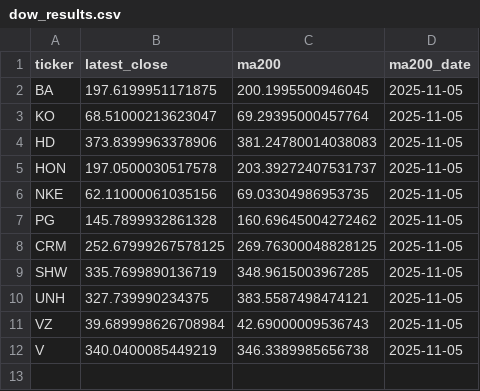
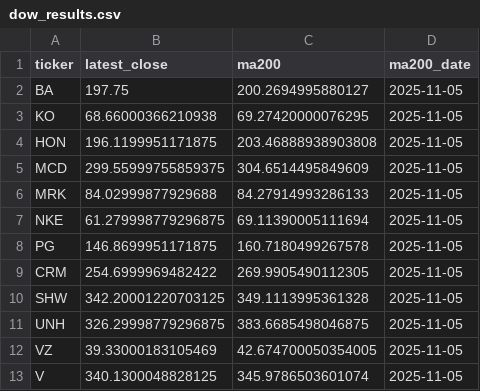
Before and after one commit to yuenlikkan/stockanalysis, a CSV file: dow_results.csv, drawn as a sheet.

```diff
--- a/dow_results.csv
+++ b/dow_results.csv
@@ -1,12 +1,13 @@
 ticker,latest_close,ma200,ma200_date
-BA,197.6199951171875,200.1995500946045,2025-11-05
-KO,68.51000213623047,69.29395000457764,2025-11-05
-HD,373.8399963378906,381.24780014038083,2025-11-05
-HON,197.0500030517578,203.39272407531737,2025-11-05
-NKE,62.11000061035156,69.03304986953735,2025-11-05
-PG,145.7899932861328,160.69645004272462,2025-11-05
-CRM,252.67999267578125,269.76300048828125,2025-11-05
-SHW,335.7699890136719,348.9615003967285,2025-11-05
-UNH,327.739990234375,383.5587498474121,2025-11-05
-VZ,39.689998626708984,42.69000009536743,2025-11-05
-V,340.0400085449219,346.3389985656738,2025-11-05
+BA,197.75,200.2694995880127,2025-11-05
+KO,68.66000366210938,69.27420000076295,2025-11-05
+HON,196.1199951171875,203.46888938903808,2025-11-05
+MCD,299.55999755859375,304.6514495849609,2025-11-05
+MRK,84.02999877929688,84.27914993286133,2025-11-05
+NKE,61.279998779296875,69.11390005111694,2025-11-05
+PG,146.8699951171875,160.7180499267578,2025-11-05
+CRM,254.6999969482422,269.9905490112305,2025-11-05
+SHW,342.20001220703125,349.1113995361328,2025-11-05
+UNH,326.29998779296875,383.6685498046875,2025-11-05
+VZ,39.33000183105469,42.674700050354005,2025-11-05
+V,340.1300048828125,345.9786503601074,2025-11-05
```
Also changed, not shown: 2 other files.
